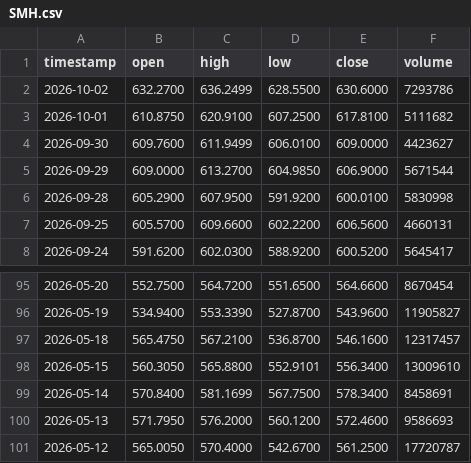
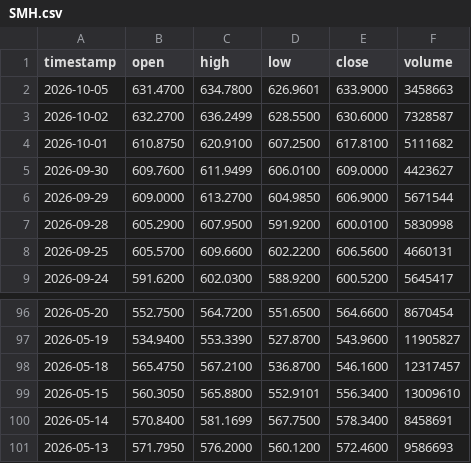
Before and after one commit to johnamcminn-hub/market-data-public, a CSV file: data/SMH.csv, drawn as a sheet; only a part is shown, gaps mark what is left out.

```diff
--- a/data/SMH.csv
+++ b/data/SMH.csv
@@ -1,3 +1,4 @@
 timestamp,open,high,low,close,volume
-2026-10-02,632.2700,636.2499,628.5500,630.6000,7293786
+2026-10-05,631.4700,634.7800,626.9601,633.9000,3458663
+2026-10-02,632.2700,636.2499,628.5500,630.6000,7328587
 2026-10-01,610.8750,620.9100,607.2500,617.8100,5111682
@@ -100,2 +101 @@ timestamp,open,high,low,close,volume
 2026-05-13,571.7950,576.2000,560.1200,572.4600,9586693
-2026-05-12,565.0050,570.4000,542.6700,561.2500,17720787
```
Also changed, not shown: data/DIA.csv, data/EEM.csv, 18 other files.
